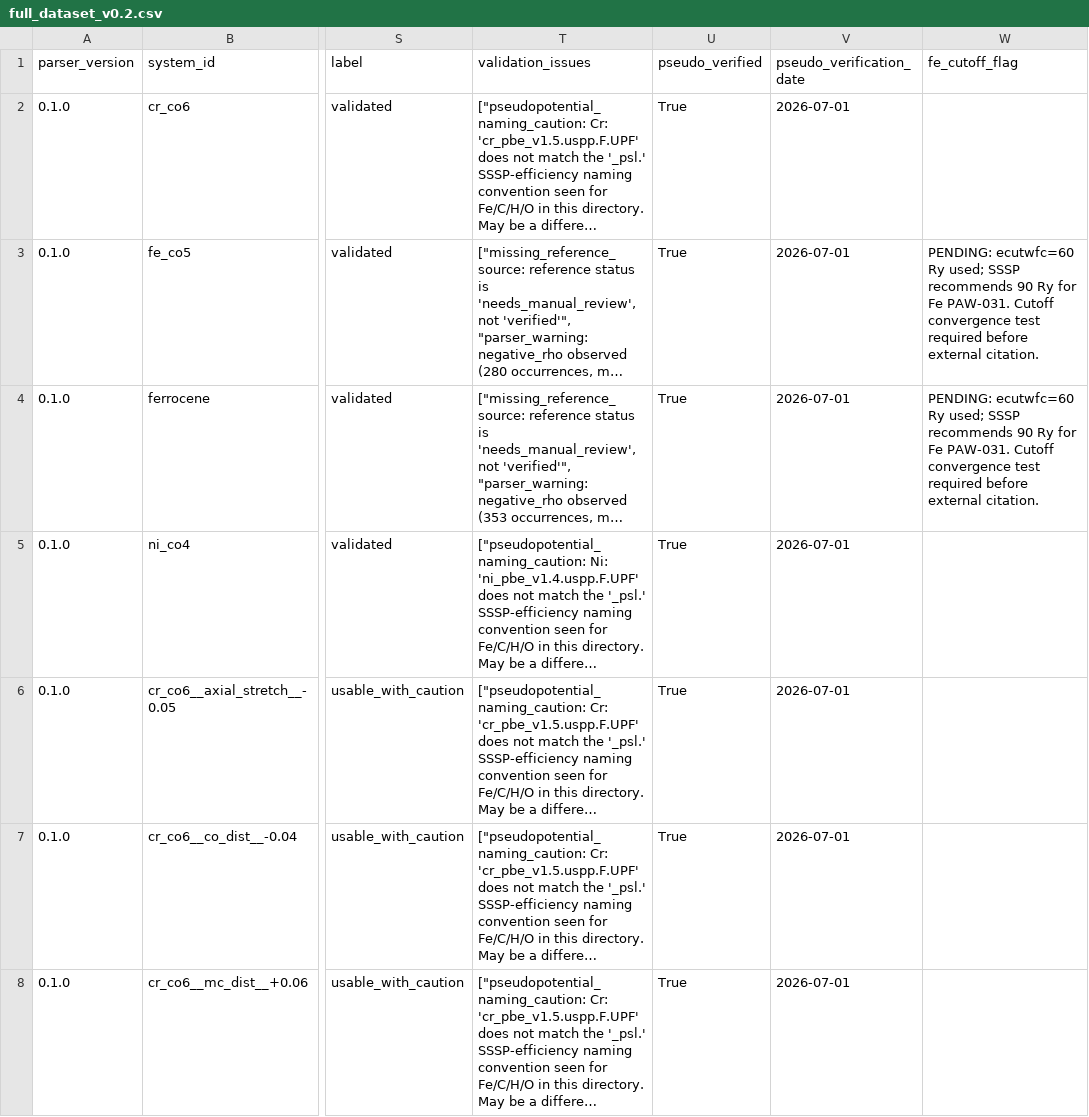
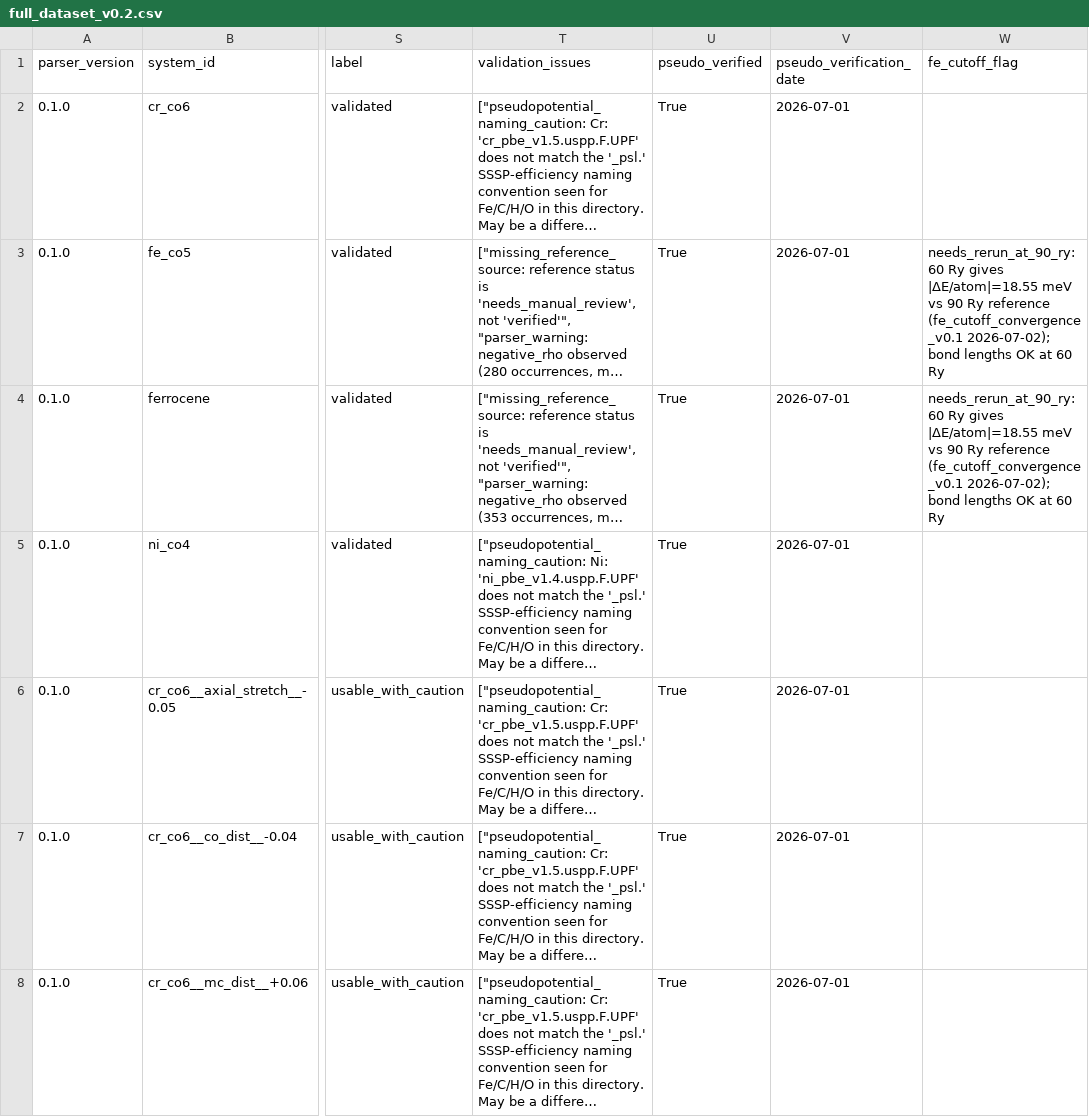
Before and after one commit to Rifat19R/ActiStruct, a CSV file: data/processed/full_dataset_v0.2.csv, drawn as a sheet; only a part is shown, gaps mark what is left out; long unchanged cells end in …; the diff covers the shown part only; the diff names each change by its address in the sheet, - before the commit and + after, or states it on an @@ line.

Commit message:
Task 1.5: Fe(CO)5 ecutwfc cutoff convergence test — adopt 90 Ry
Run QE relax at ecutwfc = 60, 75, 90 Ry for Fe(CO)5 (11 atoms, no vdw_corr).
SSSP recommends 90 Ry for Fe PAW-031; benchmark had used 60 Ry.

Results:
  60 Ry: |ΔE/atom| = 18.55 meV/atom vs 90 Ry ref → FAIL (energy criterion)
  75 Ry: |ΔE/atom| =  4.41 meV/atom vs 90 Ry ref → FAIL (energy criterion)
  90 Ry: reference (SSSP recommended; 105 Ry not run — user decision 2026-07-02)
  Bond lengths (Fe-C axial/equatorial): converged < 2 mÅ at 60 Ry.

Recommended cutoff: 90 Ry. All Fe-system results flagged needs_rerun_at_90_ry.

Files changed:
  - scripts/15_fe_cutoff_convergence.py — analysis script
  - scripts/run_fe_cutoff_batch.sh — restart-aware QE batch (disk_io=medium)
  - qe/inputs/relax/fe_co5_cutoff_{60,75,90,105}.in — input files
  - qe/outputs/cutoff_test/fe_co5_cutoff_{60,75,90}.{out,err} — QE outputs
  - data/processed/fe_cutoff_convergence.csv — convergence table (3 rows)
  - reports/fe_cutoff_convergence_v0.1.md — full technical report
  - reports/figures/fe_cutoff_convergence.png — 3-panel convergence plot
  - configs/qe_molecule_settings.yaml — ecutwfc 60→90, ecutrho 480→720,
    disk_io low→medium, cutoff_history block added
  - data/processed/full_dataset_v0.2.csv — fe_cutoff_flag updated (all Fe rows)
  - tests/test_fe_cutoff_convergence.py — 22 tests, all green (219/219 total)
  - reports/daily_logs/2026-07-02.md

219 tests passed. Do NOT tag v1.0 until Tasks 1-4 are all green.

```diff
--- a/data/processed/full_dataset_v0.2.csv
+++ b/data/processed/full_dataset_v0.2.csv
-W3:W4 (fe_cutoff_flag): PENDING: ecutwfc=60 Ry used; SSSP recommends 90 Ry for Fe PAW-031. Cutoff convergence test required before external citation.
+W3:W4 (fe_cutoff_flag): needs_rerun_at_90_ry: 60 Ry gives |ΔE/atom|=18.55 meV vs 90 Ry reference (fe_cutoff_convergence_v0.1 2026-07-02); bond lengths OK at 60 Ry
```
Also changed, not shown: 6 edited cells elsewhere in this file, 18 other files.
